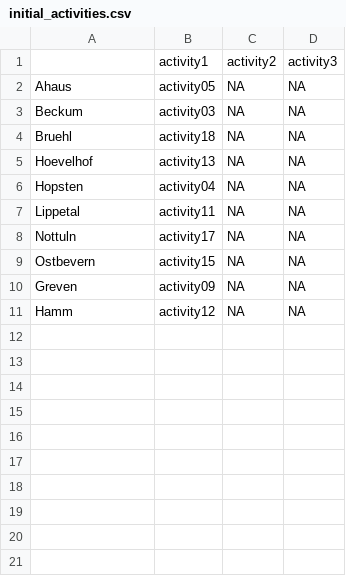
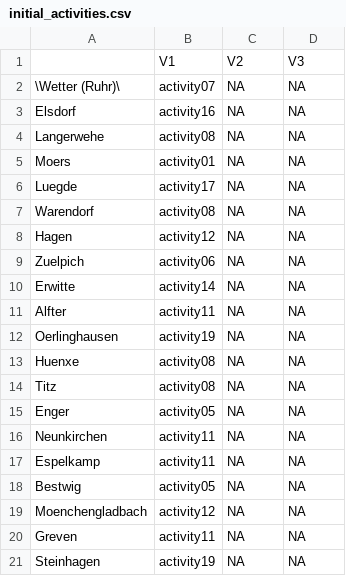
Before and after one commit to AECP-ETHZ/FARMIND, a CSV file: data/initial_activities.csv, drawn as a sheet.

```diff
--- a/data/initial_activities.csv
+++ b/data/initial_activities.csv
@@ -1,11 +1,21 @@
-"","activity1","activity2","activity3"
-"Ahaus","activity05",NA,NA
-"Beckum","activity03",NA,NA
-"Bruehl","activity18",NA,NA
-"Hoevelhof","activity13",NA,NA
-"Hopsten","activity04",NA,NA
-"Lippetal","activity11",NA,NA
-"Nottuln","activity17",NA,NA
-"Ostbevern","activity15",NA,NA
-"Greven","activity09",NA,NA
-"Hamm","activity12",NA,NA
+"","V1","V2","V3"
+"\Wetter (Ruhr)\","activity07",NA,NA
+"Elsdorf","activity16",NA,NA
+"Langerwehe","activity08",NA,NA
+"Moers","activity01",NA,NA
+"Luegde","activity17",NA,NA
+"Warendorf","activity08",NA,NA
+"Hagen","activity12",NA,NA
+"Zuelpich","activity06",NA,NA
+"Erwitte","activity14",NA,NA
+"Alfter","activity11",NA,NA
+"Oerlinghausen","activity19",NA,NA
+"Huenxe","activity08",NA,NA
+"Titz","activity08",NA,NA
+"Enger","activity05",NA,NA
+"Neunkirchen","activity11",NA,NA
+"Espelkamp","activity11",NA,NA
+"Bestwig","activity05",NA,NA
+"Moenchengladbach","activity12",NA,NA
+"Greven","activity11",NA,NA
+"Steinhagen","activity19",NA,NA
```
Also changed, not shown: data/activity_preference.csv, data/farm_parameters.csv, 5 other files.
